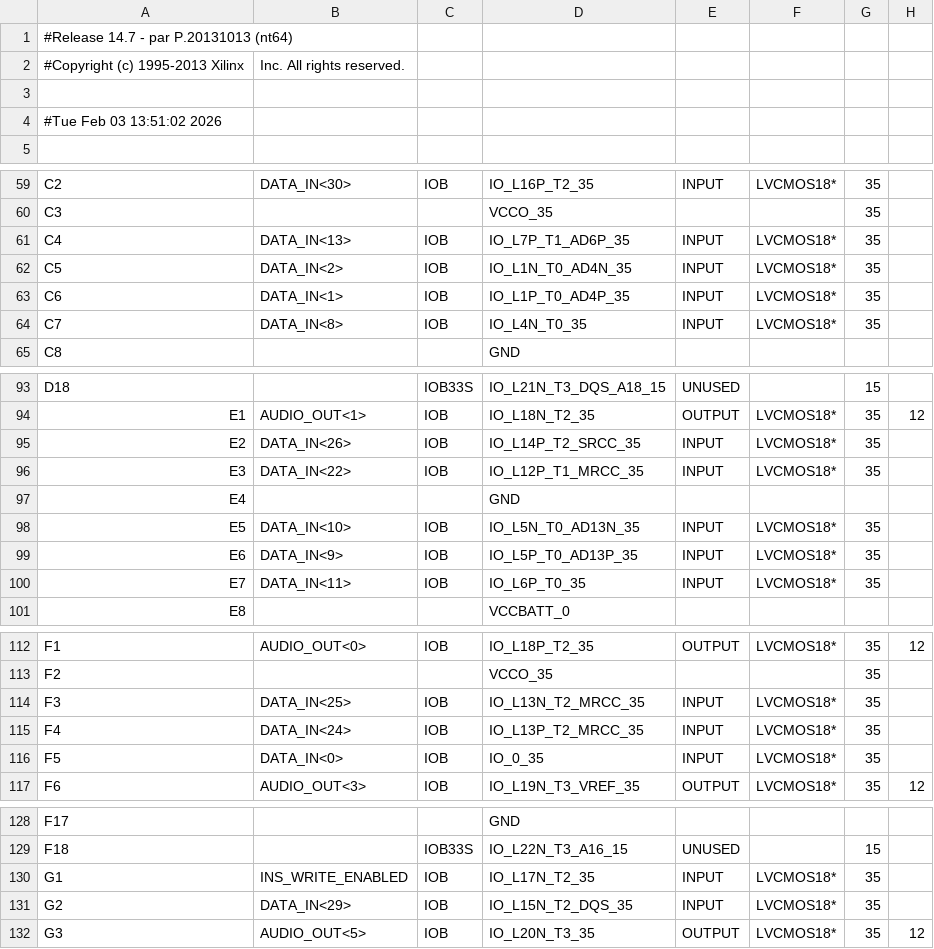
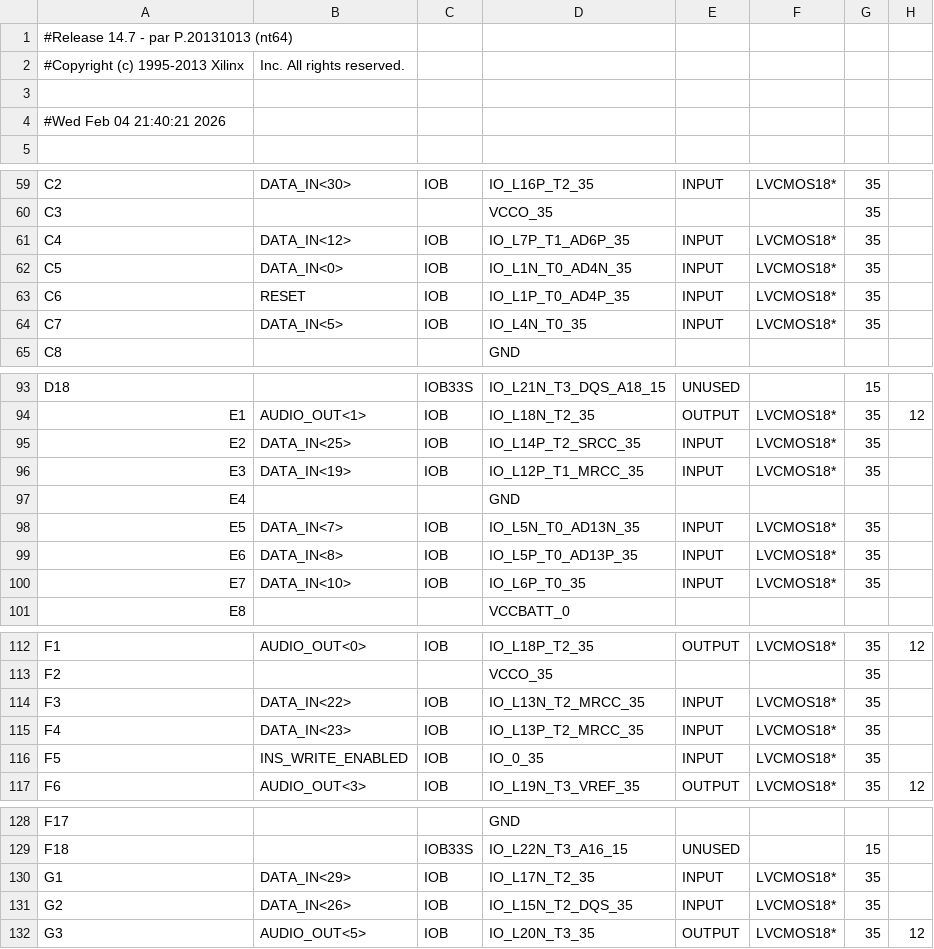
Before and after one commit to Luedalsa/DSP-Microprocessor, a CSV file: bytebeat_cpu_pad.csv, drawn as a sheet; only a part is shown, gaps mark what is left out; the diff covers the shown part only; the diff names each change by its address in the sheet, - before the commit and + after, or states it on an @@ line.

```diff
--- a/bytebeat_cpu_pad.csv
+++ b/bytebeat_cpu_pad.csv
-A4: #Tue Feb 03 13:51:02 2026
+A4: #Wed Feb 04 21:40:21 2026
-B61: DATA_IN<13>
+B61: DATA_IN<12>
-B62: DATA_IN<2>
+B62: DATA_IN<0>
-B63: DATA_IN<1>
+B63: RESET
-B64: DATA_IN<8>
+B64: DATA_IN<5>
-B95: DATA_IN<26>
+B95: DATA_IN<25>
-B96: DATA_IN<22>
+B96: DATA_IN<19>
-B98: DATA_IN<10>
+B98: DATA_IN<7>
-B99: DATA_IN<9>
+B99: DATA_IN<8>
-B100: DATA_IN<11>
+B100: DATA_IN<10>
-B114: DATA_IN<25>
+B114: DATA_IN<22>
-B115: DATA_IN<24>
+B115: DATA_IN<23>
-B116: DATA_IN<0>
+B116: INS_WRITE_ENABLED
-B130: INS_WRITE_ENABLED
+B130: DATA_IN<29>
-B131: DATA_IN<29>
+B131: DATA_IN<26>
```
Also changed, not shown: 18 edited cells elsewhere in this file, 9 other files.
